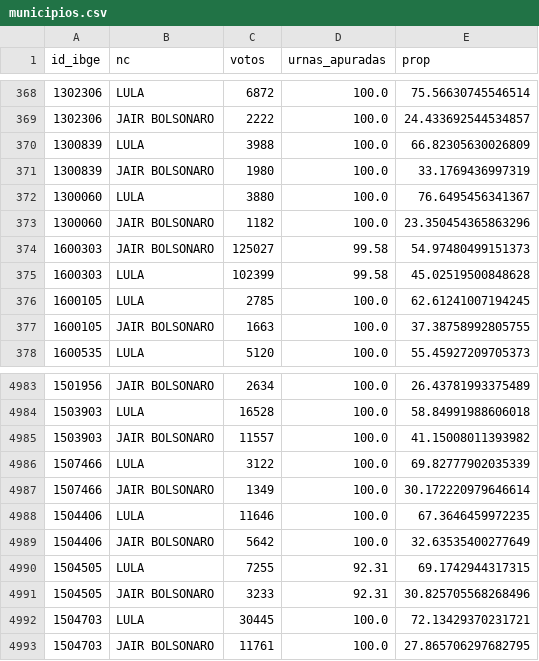
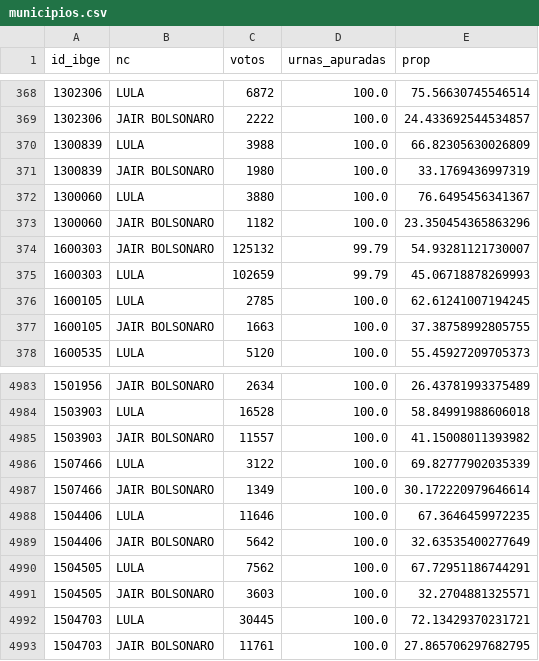
Before and after one commit to wcota/br_eleicoes_2022_2T, a CSV file: municipios/municipios.csv, drawn as a sheet; only a part is shown, gaps mark what is left out.

```diff
--- a/municipios/municipios.csv
+++ b/municipios/municipios.csv
@@ -373,4 +373,4 @@ id_ibge,nc,votos,urnas_apuradas,prop
 1300060,JAIR BOLSONARO,1182,100.0,23.350454365863296
-1600303,JAIR BOLSONARO,125027,99.58,54.97480499151373
-1600303,LULA,102399,99.58,45.02519500848628
+1600303,JAIR BOLSONARO,125132,99.79,54.93281121730007
+1600303,LULA,102659,99.79,45.06718878269993
 1600105,LULA,2785,100.0,62.61241007194245
@@ -4989,4 +4989,4 @@ id_ibge,nc,votos,urnas_apuradas,prop
 1504406,JAIR BOLSONARO,5642,100.0,32.63535400277649
-1504505,LULA,7255,92.31,69.1742944317315
-1504505,JAIR BOLSONARO,3233,92.31,30.825705568268496
+1504505,LULA,7562,100.0,67.72951186744291
+1504505,JAIR BOLSONARO,3603,100.0,32.2704881325571
 1504703,LULA,30445,100.0,72.13429370231721
```
Also changed, not shown: am.csv, am_extra.csv, 12 other files.
